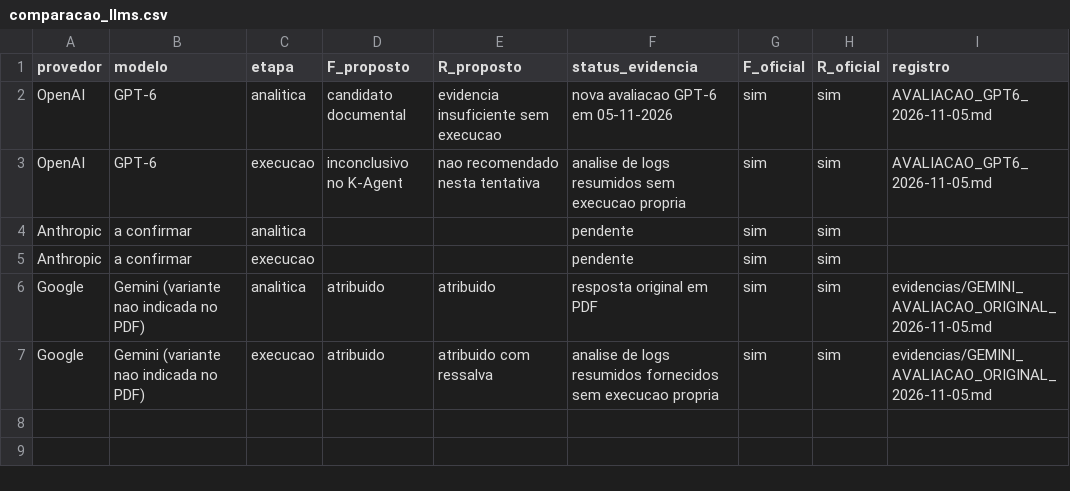
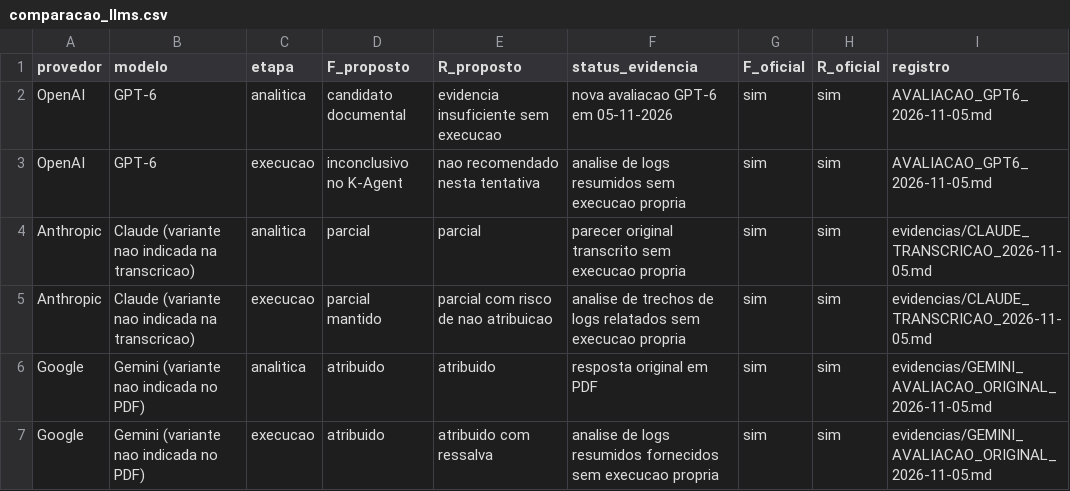
Before and after one commit to fernandomarquesaluno-svg/ativ_revisao_artfatos_multiplas_llms, a CSV file: comparacao_llms.csv, drawn as a sheet.

Commit message:
Consolida avaliacao Claude original e corrige confronto entre tres LLMs

```diff
--- a/comparacao_llms.csv
+++ b/comparacao_llms.csv
@@ -3,4 +3,4 @@ OpenAI,GPT-6,analitica,candidato documental,evidencia insuficiente sem execucao,
 OpenAI,GPT-6,execucao,inconclusivo no K-Agent,nao recomendado nesta tentativa,analise de logs resumidos sem execucao propria,sim,sim,AVALIACAO_GPT6_2026-11-05.md
-Anthropic,a confirmar,analitica,,,pendente,sim,sim,
-Anthropic,a confirmar,execucao,,,pendente,sim,sim,
+Anthropic,Claude (variante nao indicada na transcricao),analitica,parcial,parcial,parecer original transcrito sem execucao propria,sim,sim,evidencias/CLAUDE_TRANSCRICAO_2026-11-05.md
+Anthropic,Claude (variante nao indicada na transcricao),execucao,parcial mantido,parcial com risco de nao atribuicao,analise de trechos de logs relatados sem execucao propria,sim,sim,evidencias/CLAUDE_TRANSCRICAO_2026-11-05.md
 Google,Gemini (variante nao indicada no PDF),analitica,atribuido,atribuido,resposta original em PDF,sim,sim,evidencias/GEMINI_AVALIACAO_ORIGINAL_2026-11-05.md
```
